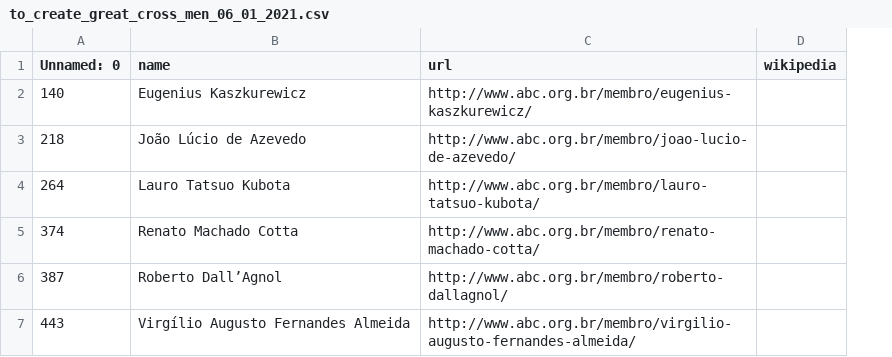
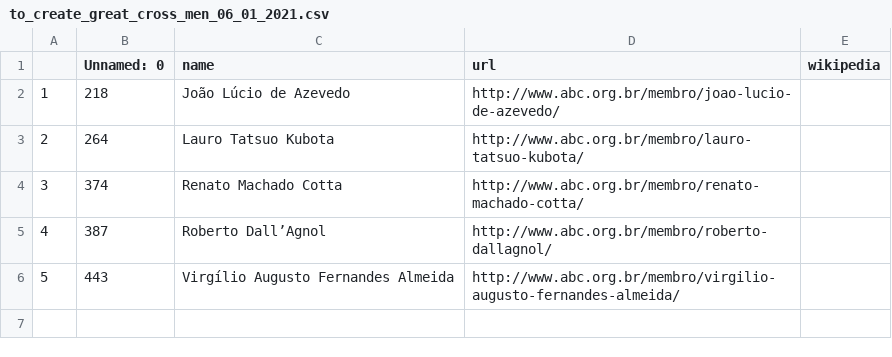
Before and after one commit to lubianat/wikiabc, a CSV file: to_create_great_cross_men_06_01_2021.csv, drawn as a sheet; removed rows and columns are numbered as before the commit, all else as after; the diff names each change by its address in the sheet, - before the commit and + after, or states it on an @@ line.

```diff
--- a/to_create_great_cross_men_06_01_2021.csv
+++ b/to_create_great_cross_men_06_01_2021.csv
+column A, rows 2-6: 1 | 2 | 3 | 4 | 5
-row 2: 140 | Eugenius Kaszkurewicz | http://www.abc.org.br/membro/eugenius-kaszkurewicz/
```
Also changed, not shown: 3 other files.
